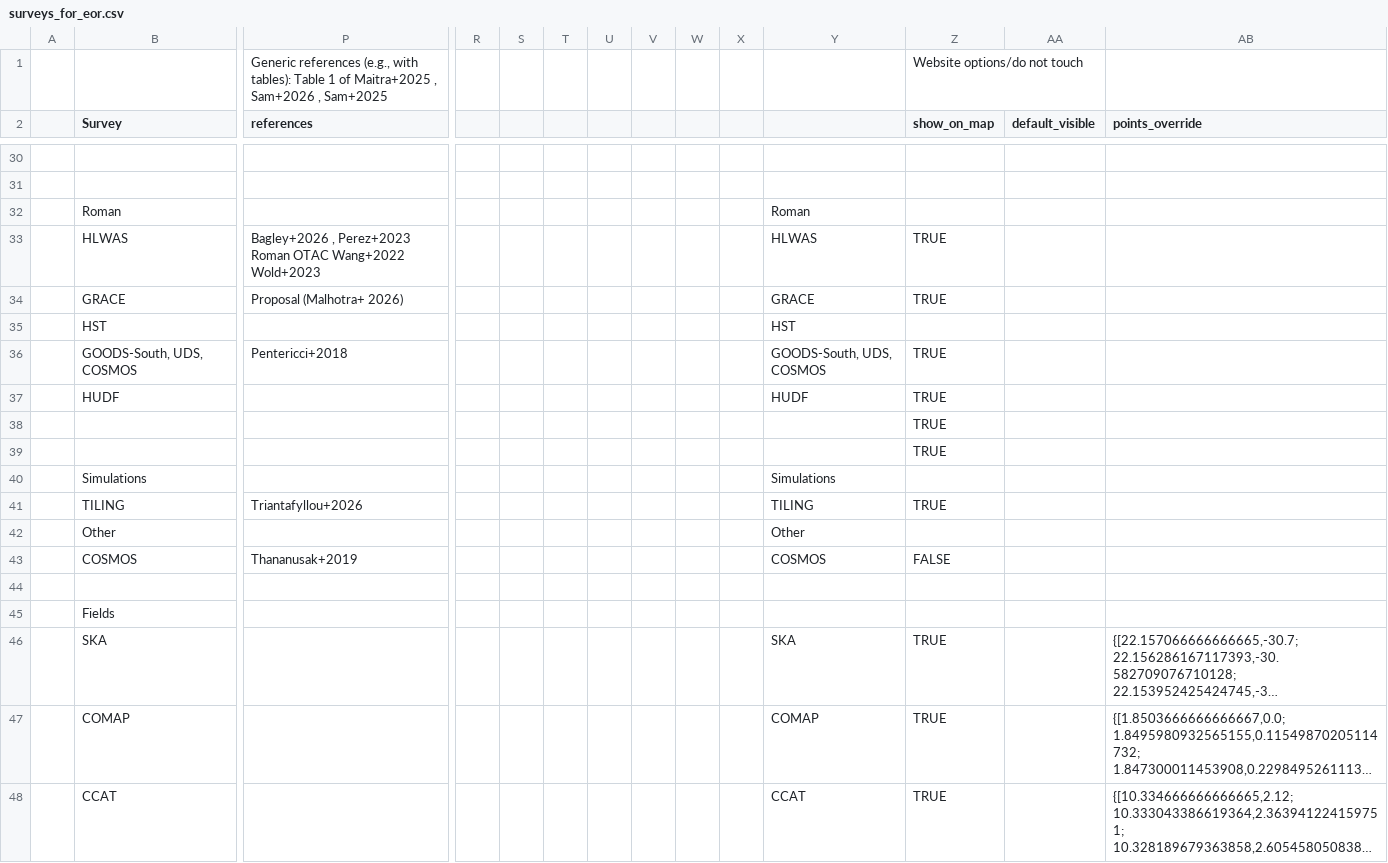
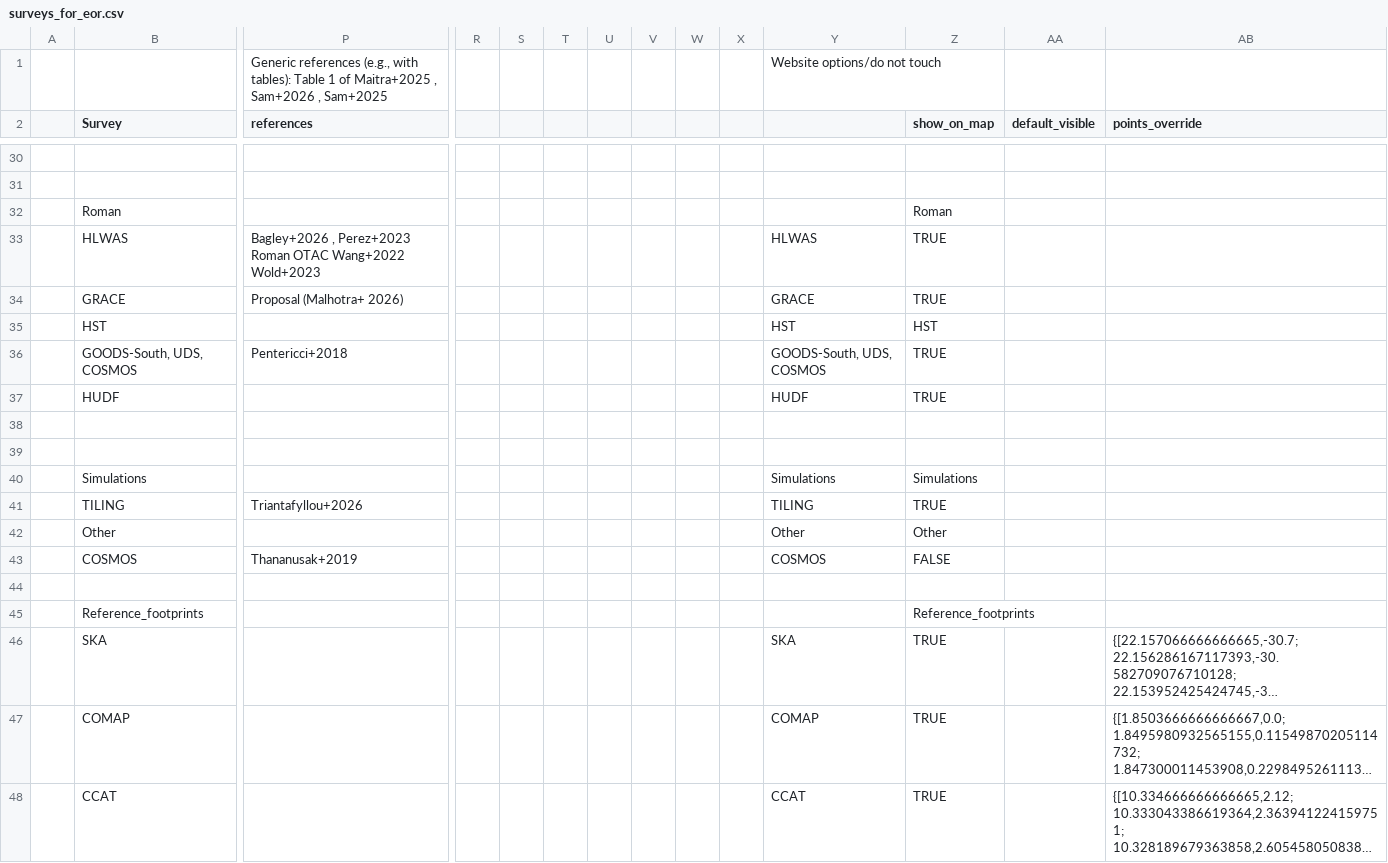
Before and after one commit to nikos-triantafyllou/nikos-triantafyllou.github.io, a CSV file: surveys_folder/data/surveys_for_eor.csv, drawn as a sheet; only a part is shown, gaps mark what is left out; long unchanged cells end in …; removed rows and columns are numbered as before the commit, all else as after; rows hold the shown columns only; the diff covers the shown part only; the diff names each change by its address in the sheet, - before the commit and + after, or states it on an @@ line.

```diff
--- a/surveys_folder/data/surveys_for_eor.csv
+++ b/surveys_folder/data/surveys_for_eor.csv
-row 1:  |  | Generic references (e.g., with tables): Table 1 of Maitra+2025 , Sam+2026 , Sam+2025 |  |  |  |  |  |  |  |  | Website options/do not touch
+row 1:  |  | Generic references (e.g., with tables): Table 1 of Maitra+2025 , Sam+2026 , Sam+2025 |  |  |  |  |  |  |  | Website options/do not touch
-Y32: Roman
+Y32: (empty)
-Z32 (show_on_map): (empty)
+Z32 (show_on_map): Roman
-Z35 (show_on_map): (empty)
+Z35 (show_on_map): HST
-Z38:Z39 (show_on_map): TRUE
+Z38:Z39 (show_on_map): (empty)
-Z40 (show_on_map): (empty)
+Z40 (show_on_map): Simulations
-Z42 (show_on_map): (empty)
+Z42 (show_on_map): Other
-row 45:  | Fields
+row 45:  | Reference_footprints |  |  |  |  |  |  |  |  |  | Reference_footprints
```
Also changed, not shown: 25 edited cells elsewhere in this file.
